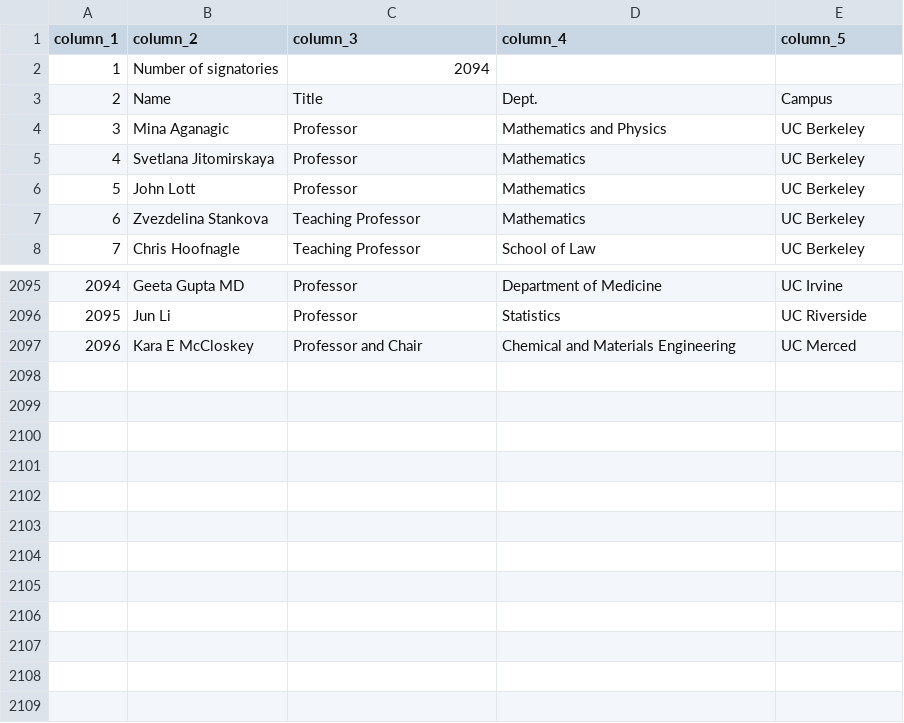
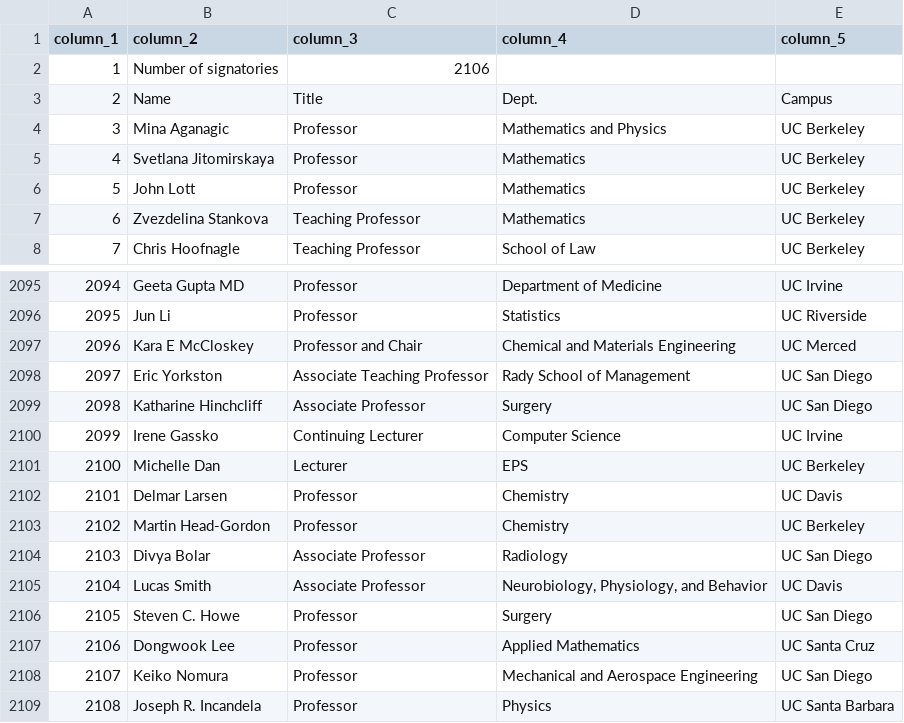
Before and after one commit to Hart-Hornor-Jones/signatory-analyzer, a CSV file: signatures/ucstudentsuccess_table.csv, drawn as a sheet; only a part is shown, gaps mark what is left out.

Commit message:
Update data 2026-06-29 06:13

```diff
--- a/signatures/ucstudentsuccess_table.csv
+++ b/signatures/ucstudentsuccess_table.csv
@@ -1,3 +1,3 @@
 column_1,column_2,column_3,column_4,column_5
-1,Number of signatories,2094,,
+1,Number of signatories,2106,,
 2,Name,Title,Dept.,Campus
@@ -2097 +2097,13 @@
 2096,Kara E McCloskey,Professor and Chair,Chemical and Materials Engineering,UC Merced
+2097,Eric Yorkston,Associate Teaching Professor,Rady School of Management,UC San Diego
+2098,Katharine Hinchcliff,Associate Professor,Surgery,UC San Diego
+2099,Irene Gassko,Continuing Lecturer,Computer Science,UC Irvine
+2100,Michelle Dan,Lecturer,EPS,UC Berkeley
+2101,Delmar Larsen,Professor,Chemistry,UC Davis
+2102,Martin Head-Gordon,Professor,Chemistry,UC Berkeley
+2103,Divya Bolar,Associate Professor,Radiology,UC San Diego
+2104,Lucas Smith,Associate Professor,"Neurobiology, Physiology, and Behavior",UC Davis
+2105,Steven C. Howe,Professor,Surgery,UC San Diego
+2106,Dongwook Lee,Professor,Applied Mathematics,UC Santa Cruz
+2107,Keiko Nomura,Professor,Mechanical and Aerospace Engineering,UC San Diego
+2108,Joseph R. Incandela,Professor,Physics,UC Santa Barbara
```
Also changed, not shown: signatures/socscihum_table.csv, 8 other files.
